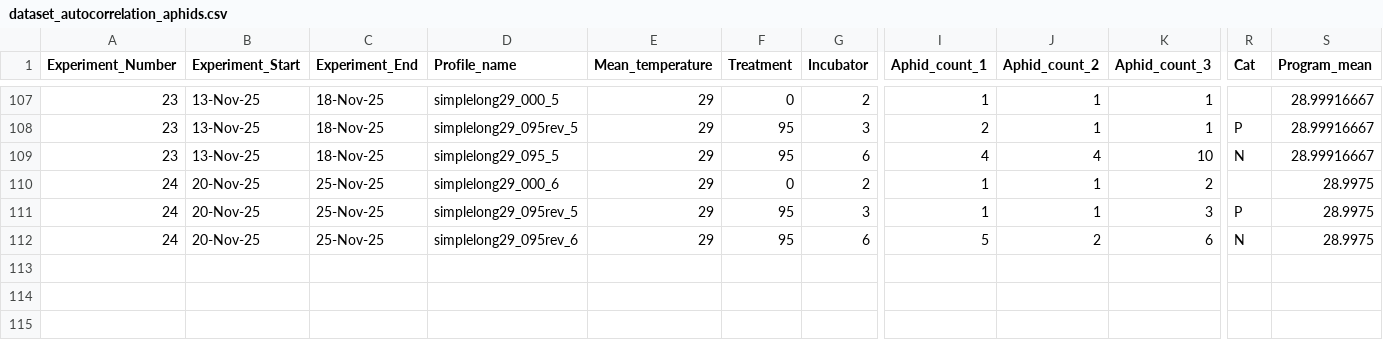
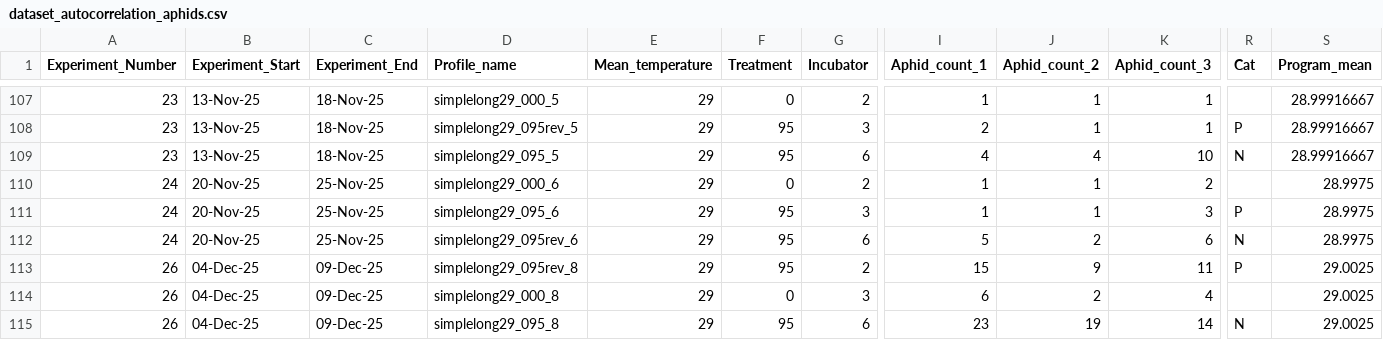
Before and after one commit to Cuddington-Lab/thermal-experiments, a CSV file: dataset_autocorrelation_aphids.csv, drawn as a sheet; only a part is shown, gaps mark what is left out; rows hold the shown columns only; the diff names each change by its address in the sheet, - before the commit and + after, or states it on an @@ line.

Commit message:
Add files via upload

```diff
--- a/dataset_autocorrelation_aphids.csv
+++ b/dataset_autocorrelation_aphids.csv
-D111 (Profile_name): simplelong29_095rev_5
+D111 (Profile_name): simplelong29_095_6
+row 113: 26 | 04-Dec-25 | 09-Dec-25 | simplelong29_095rev_8 | 29 | 95 | 2 | 15 | 9 | 11 | P | 29.0025
+row 114: 26 | 04-Dec-25 | 09-Dec-25 | simplelong29_000_8 | 29 | 0 | 3 | 6 | 2 | 4 |  | 29.0025
+row 115: 26 | 04-Dec-25 | 09-Dec-25 | simplelong29_095_8 | 29 | 95 | 6 | 23 | 19 | 14 | N | 29.0025
```
